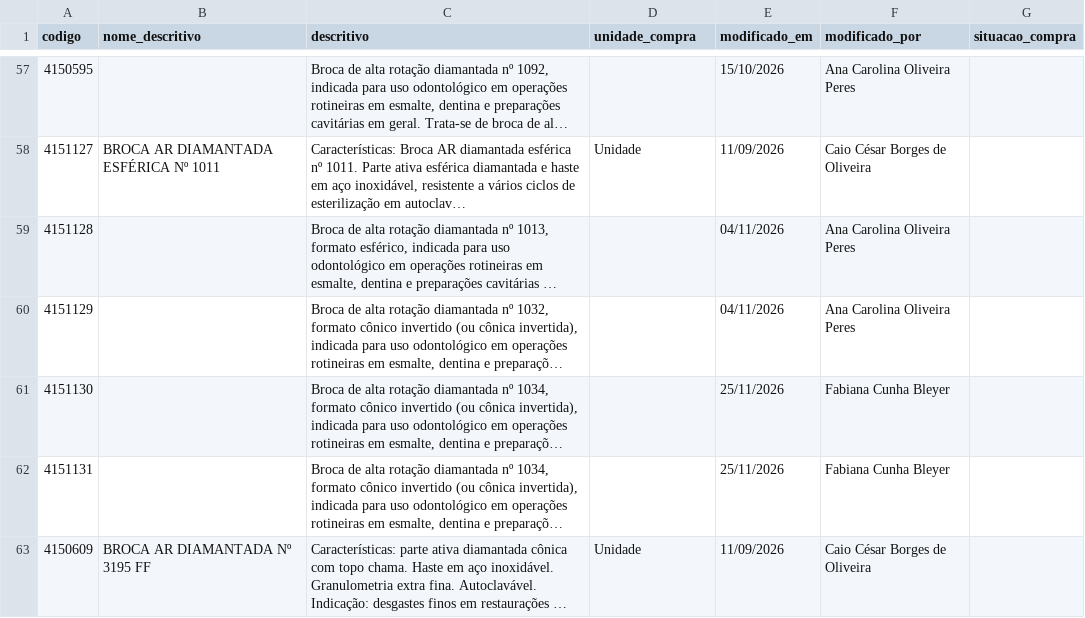
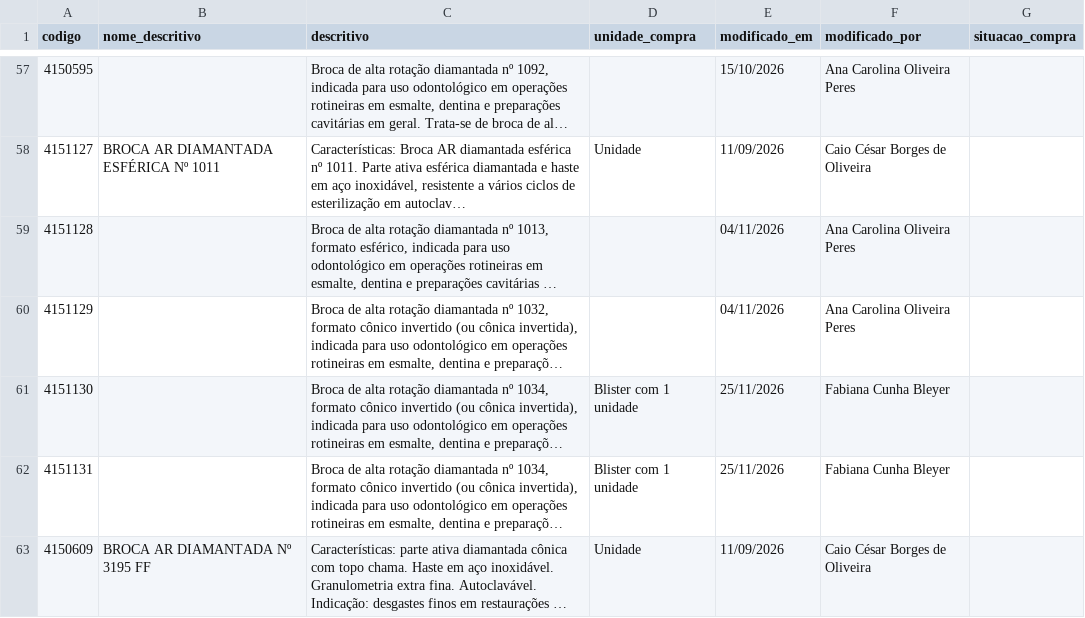
Before and after one commit to csmonteserrat/guiailustrado, a CSV file: descritivos/descritivos.csv, drawn as a sheet; only a part is shown, gaps mark what is left out; long unchanged cells end in …; the diff covers the shown part only; the diff names each change by its address in the sheet, - before the commit and + after, or states it on an @@ line.

Commit message:
Editor: atualiza descritivos/descritivos.csv (5 descritivos)

```diff
--- a/descritivos/descritivos.csv
+++ b/descritivos/descritivos.csv
-D61:D62 (unidade_compra): (empty)
+D61:D62 (unidade_compra): Blister com 1 unidade
```
Also changed, not shown: 5 edited cells elsewhere in this file.
